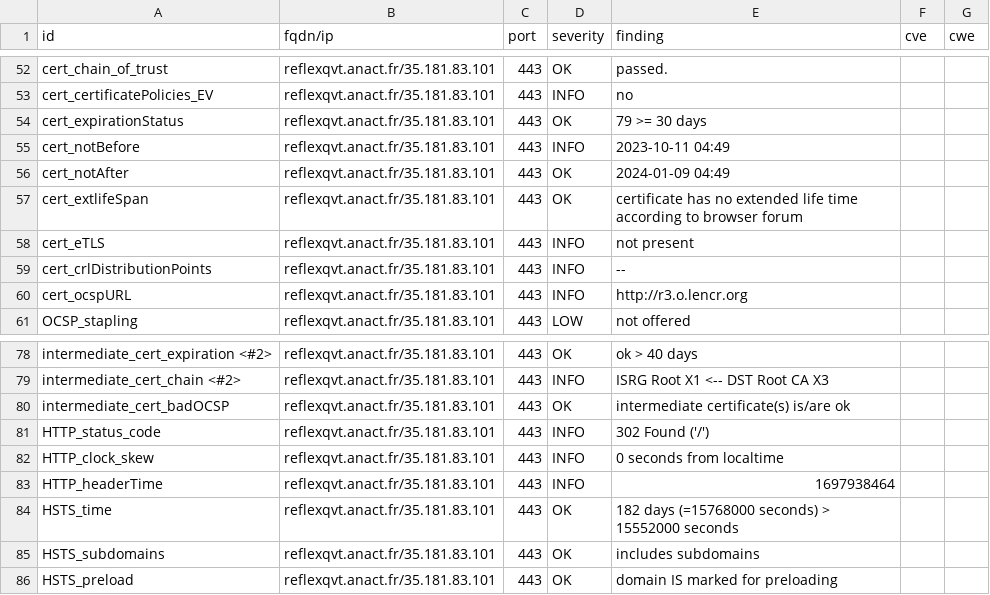
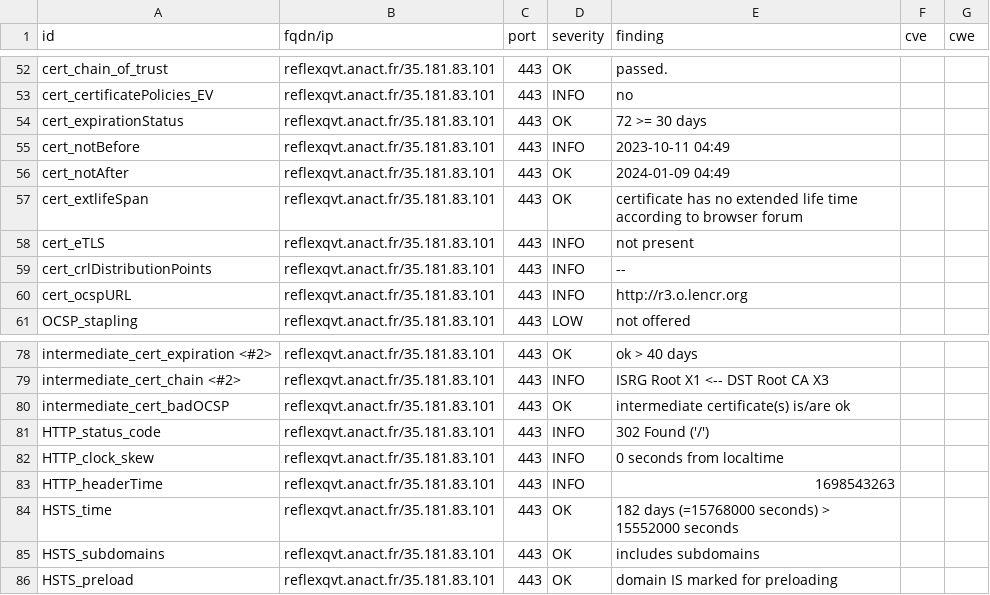
Before and after one commit to anactweb/dashlord, a CSV file: results/aHR0cHM6Ly9yZWZsZXhxdnQuYW5hY3QuZnI=/testssl.csv, drawn as a sheet; only a part is shown, gaps mark what is left out.

```diff
--- a/results/aHR0cHM6Ly9yZWZsZXhxdnQuYW5hY3QuZnI=/testssl.csv
+++ b/results/aHR0cHM6Ly9yZWZsZXhxdnQuYW5hY3QuZnI=/testssl.csv
@@ -53,3 +53,3 @@
 "cert_certificatePolicies_EV","reflexqvt.anact.fr/35.181.83.101","443","INFO","no","",""
-"cert_expirationStatus","reflexqvt.anact.fr/35.181.83.101","443","OK","79 >= 30 days","",""
+"cert_expirationStatus","reflexqvt.anact.fr/35.181.83.101","443","OK","72 >= 30 days","",""
 "cert_notBefore","reflexqvt.anact.fr/35.181.83.101","443","INFO","2023-10-11 04:49","",""
@@ -82,3 +82,3 @@
 "HTTP_clock_skew","reflexqvt.anact.fr/35.181.83.101","443","INFO","0 seconds from localtime","",""
-"HTTP_headerTime","reflexqvt.anact.fr/35.181.83.101","443","INFO","1697938464","",""
+"HTTP_headerTime","reflexqvt.anact.fr/35.181.83.101","443","INFO","1698543263","",""
 "HSTS_time","reflexqvt.anact.fr/35.181.83.101","443","OK","182 days (=15768000 seconds) > 15552000 seconds","",""
```
Also changed, not shown: 10 other files.
